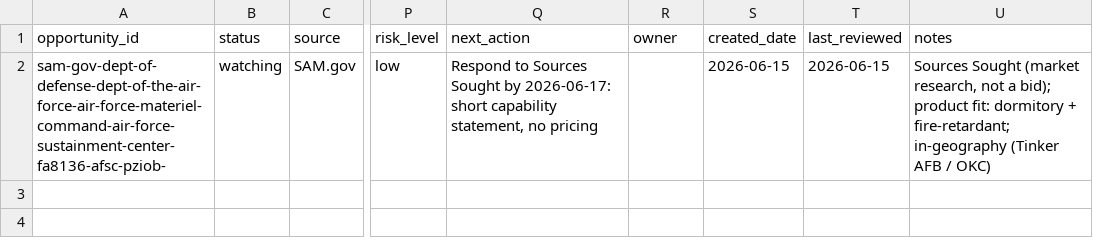
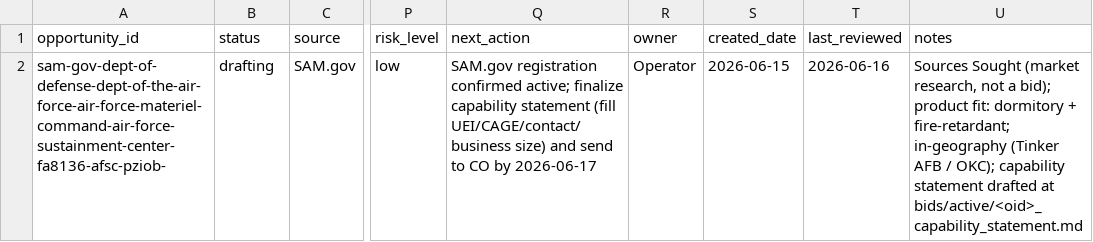
Before and after one commit to beford782/Silverline-Sleep-Procurement, a CSV file: bids/active/_pipeline.csv, drawn as a sheet; only a part is shown, gaps mark what is left out; the diff names each change by its address in the sheet, - before the commit and + after, or states it on an @@ line.

```diff
--- a/bids/active/_pipeline.csv
+++ b/bids/active/_pipeline.csv
-B2 (status): watching
+B2 (status): drafting
-Q2 (next_action): Respond to Sources Sought by 2026-06-17: short capability statement, no pricing
+Q2 (next_action): SAM.gov registration confirmed active; finalize capability statement (fill UEI/CAGE/contact/business size) and send to CO by 2026-06-17
-R2 (owner): (empty)
+R2 (owner): Operator
-T2 (last_reviewed): 2026-06-15
+T2 (last_reviewed): 2026-06-16
-U2 (notes): …AFB / OKC)
+U2 (notes): …AFB / OKC); capability statement drafted at bids/active/<oid>_capability_statement.md
```
Also changed, not shown: 4 other files.
